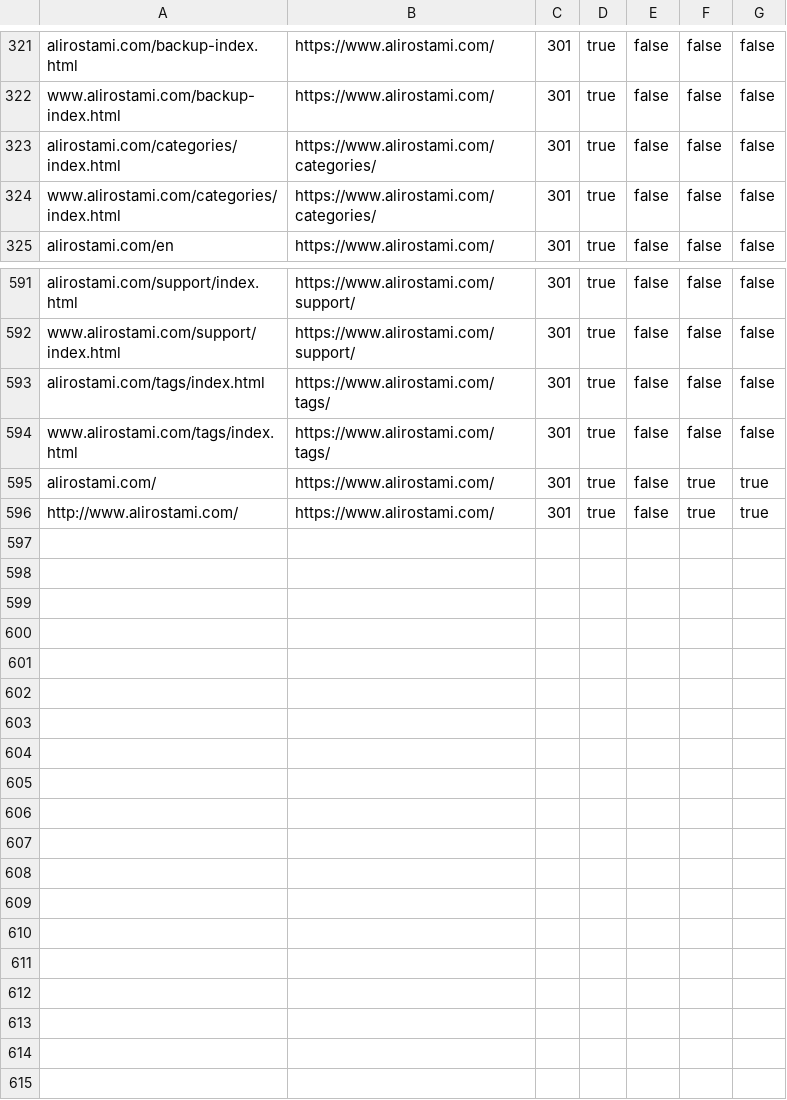
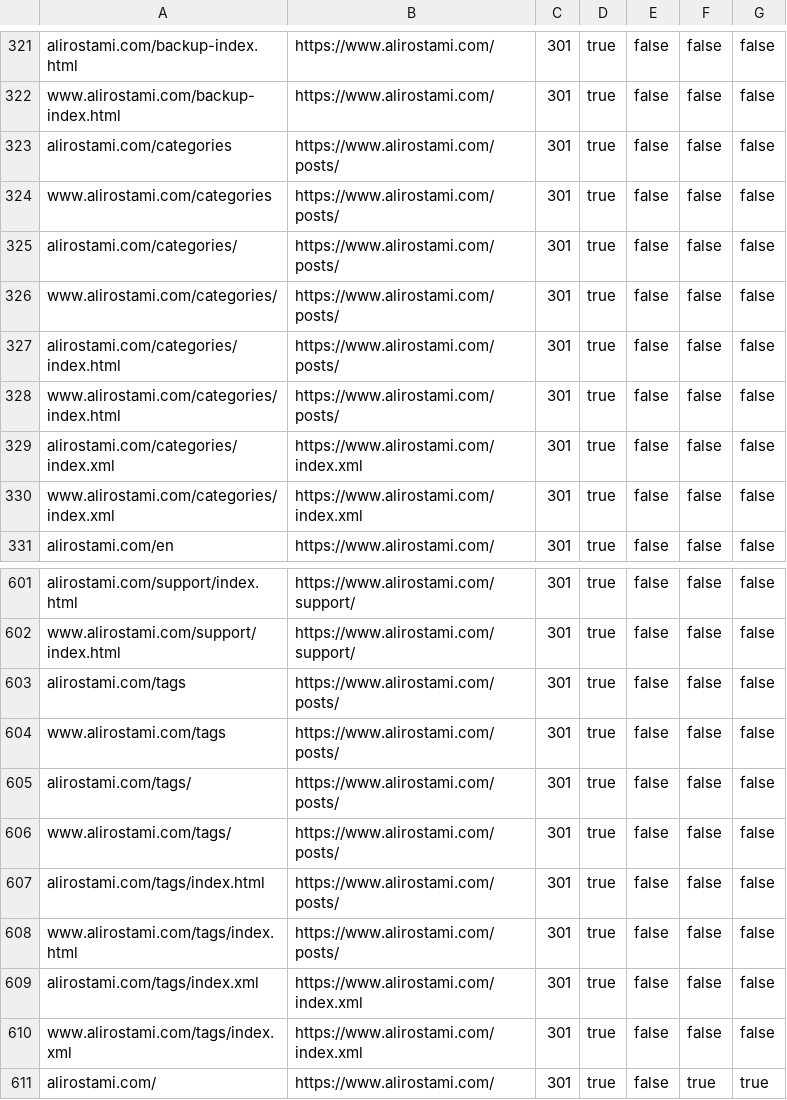
Before and after one commit to alirostami01/alirostami.com, a CSV file: cloudflare-bulk-redirects.csv, drawn as a sheet; only a part is shown, gaps mark what is left out; the shorter side is filled out with more unchanged rows; the diff covers the shown part only.

```diff
--- a/cloudflare-bulk-redirects.csv
+++ b/cloudflare-bulk-redirects.csv
@@ -322,4 +322,10 @@ alirostami.com/backup-index.html,https://www.alirostami.com/,301,true,false,fals
 www.alirostami.com/backup-index.html,https://www.alirostami.com/,301,true,false,false,false
-alirostami.com/categories/index.html,https://www.alirostami.com/categories/,301,true,false,false,false
-www.alirostami.com/categories/index.html,https://www.alirostami.com/categories/,301,true,false,false,false
+alirostami.com/categories,https://www.alirostami.com/posts/,301,true,false,false,false
+www.alirostami.com/categories,https://www.alirostami.com/posts/,301,true,false,false,false
+alirostami.com/categories/,https://www.alirostami.com/posts/,301,true,false,false,false
+www.alirostami.com/categories/,https://www.alirostami.com/posts/,301,true,false,false,false
+alirostami.com/categories/index.html,https://www.alirostami.com/posts/,301,true,false,false,false
+www.alirostami.com/categories/index.html,https://www.alirostami.com/posts/,301,true,false,false,false
+alirostami.com/categories/index.xml,https://www.alirostami.com/index.xml,301,true,false,false,false
+www.alirostami.com/categories/index.xml,https://www.alirostami.com/index.xml,301,true,false,false,false
 alirostami.com/en,https://www.alirostami.com/,301,true,false,false,false
@@ -592,4 +602,10 @@ alirostami.com/support/index.html,https://www.alirostami.com/support/,301,true,f
 www.alirostami.com/support/index.html,https://www.alirostami.com/support/,301,true,false,false,false
-alirostami.com/tags/index.html,https://www.alirostami.com/tags/,301,true,false,false,false
-www.alirostami.com/tags/index.html,https://www.alirostami.com/tags/,301,true,false,false,false
+alirostami.com/tags,https://www.alirostami.com/posts/,301,true,false,false,false
+www.alirostami.com/tags,https://www.alirostami.com/posts/,301,true,false,false,false
+alirostami.com/tags/,https://www.alirostami.com/posts/,301,true,false,false,false
+www.alirostami.com/tags/,https://www.alirostami.com/posts/,301,true,false,false,false
+alirostami.com/tags/index.html,https://www.alirostami.com/posts/,301,true,false,false,false
+www.alirostami.com/tags/index.html,https://www.alirostami.com/posts/,301,true,false,false,false
+alirostami.com/tags/index.xml,https://www.alirostami.com/index.xml,301,true,false,false,false
+www.alirostami.com/tags/index.xml,https://www.alirostami.com/index.xml,301,true,false,false,false
 alirostami.com/,https://www.alirostami.com/,301,true,false,true,true
```
Also changed, not shown: 4 added rows and 20 edited cells elsewhere in this file, 33 other files.
